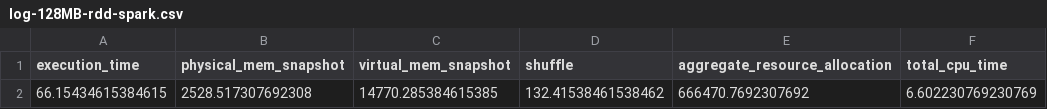
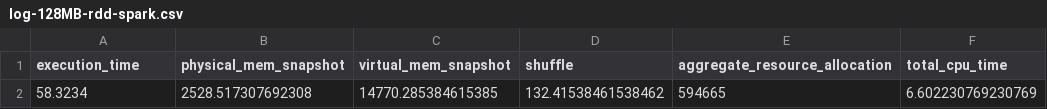
Before and after one commit to Tenshin000/Inverted-Index-And-Search, a CSV file: log/csv-logs/log-128MB-rdd-spark.csv, drawn as a sheet.

```diff
--- a/log/csv-logs/log-128MB-rdd-spark.csv
+++ b/log/csv-logs/log-128MB-rdd-spark.csv
@@ -1,2 +1,2 @@
 execution_time,physical_mem_snapshot,virtual_mem_snapshot,shuffle,aggregate_resource_allocation,total_cpu_time
-66.15434615384615,2528.517307692308,14770.285384615385,132.41538461538462,666470.7692307692,6.602230769230769
+58.3234,2528.517307692308,14770.285384615385,132.41538461538462,594665,6.602230769230769
```
Also changed, not shown: log/csv-logs/log-1024MB-rdd-spark.csv, log/csv-logs/log-1583MB-rdd-spark.csv, 18 other files.
